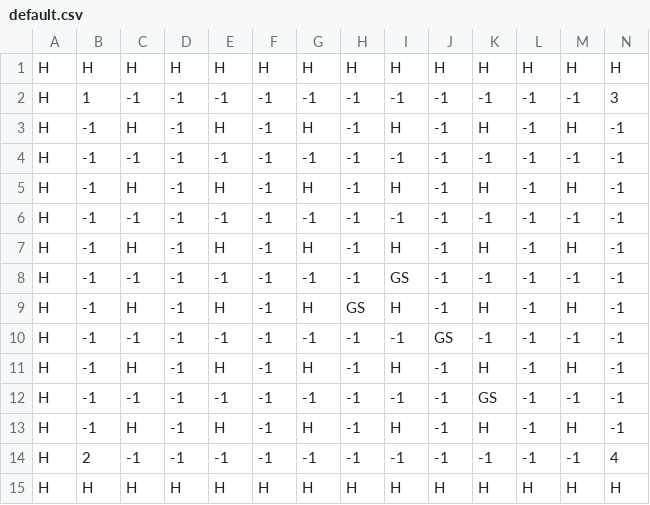
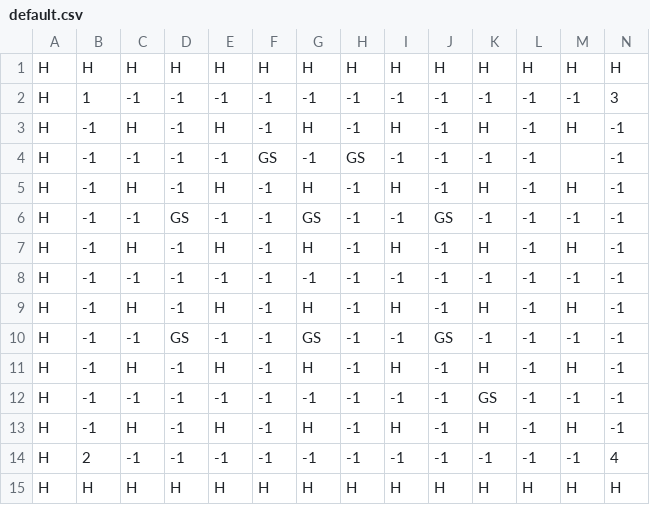
Before and after one commit to Capstone-Projects-2021-Spring/project-bomberman, a CSV file: bomberman-java-master/bomberman/src/main/resources/default.csv, drawn as a sheet; only a part is shown; removed rows and columns are numbered as before the commit, all else as after; rows hold the shown columns only; the diff names each change by its address in the sheet, - before the commit and + after, or states it on an @@ line.

Commit message:
Added WhereToGoBomber
bot now chases bombers after the boxes are gone

```diff
--- a/bomberman-java-master/bomberman/src/main/resources/default.csv
+++ b/bomberman-java-master/bomberman/src/main/resources/default.csv
-F4: -1
+F4: GS
-H4: -1
+H4: GS
-M4: -1
+M4: (empty)
+row 5: H | -1 | H | -1 | H | -1 | H | -1 | H | -1 | H | -1 | H | -1
+row 6: H | -1 | -1 | GS | -1 | -1 | GS | -1 | -1 | GS | -1 | -1 | -1 | -1
-row 8: H | -1 | -1 | -1 | -1 | -1 | -1 | -1 | GS | -1 | -1 | -1 | -1 | -1
-row 9: H | -1 | H | -1 | H | -1 | H | GS | H | -1 | H | -1 | H | -1
-D10: -1
+D10: GS
-G10: -1
+G10: GS
```
Also changed, not shown: 1 other file.
